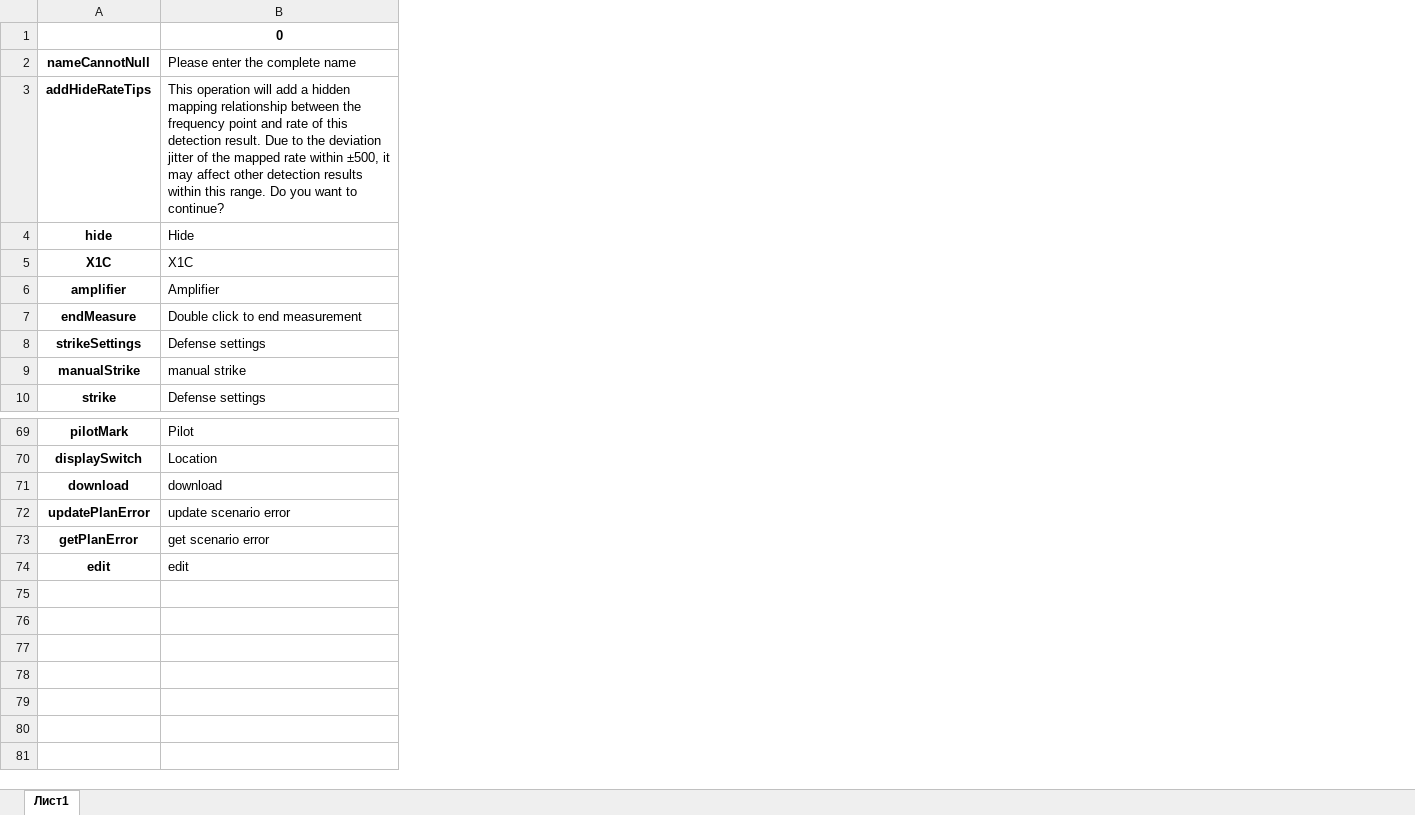
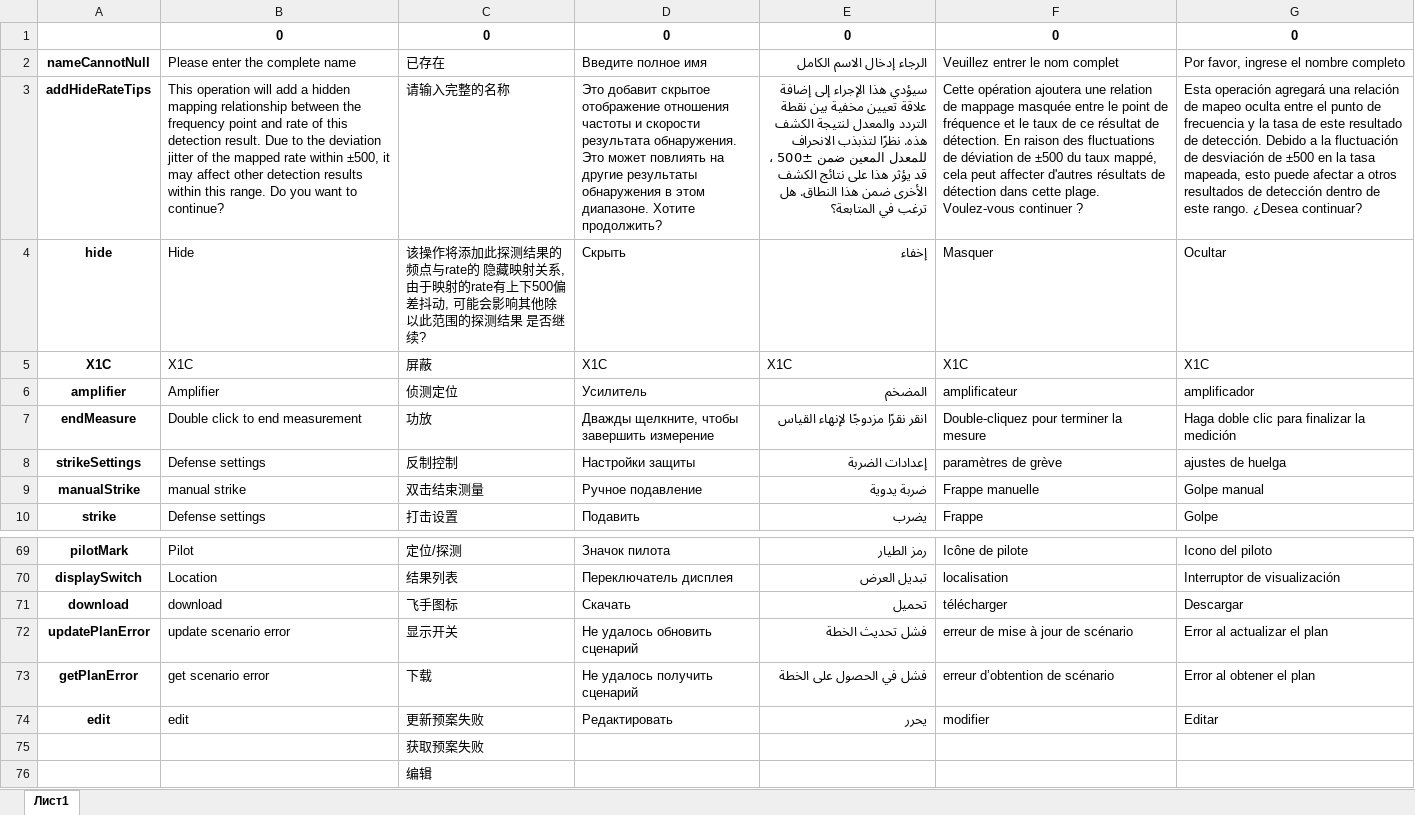
Before and after one commit to pashicop/Parser, an Excel workbook: Шторм.xlsx, sheet Лист1, drawn as a sheet; only a part is shown, gaps mark what is left out; values as stored, in another font and other column widths than the file's, no borders; the diff names each change by its address in the sheet, - before the commit and + after, or states it on an @@ line.

Commit message:
find all map, write to excel to one sheet

```diff
--- a/Шторм.xlsx (sheet Лист1)
+++ b/Шторм.xlsx (sheet Лист1)
+column C, rows 1-10: 0 | 已存在 | 请输入完整的名称 | 该操作将添加此探测结果的 频点与rate的 隐藏映射关系,由于映射的rate有上下500偏差抖动, 可能会影响其他除以此范围的探测结果 是否继续? | 屏蔽 | 侦测定位 | 功放 | 反制控制 | 双击结束测量 | 打击设置; rows 69-74: 定位/探测 | 结果列表 | 飞手图标 | 显示开关 | 下载 | 更新预案失败
+column D, rows 1-10: 0 | Введите полное имя | Это добавит скрытое отображение отношения частоты и скорости результата обнаружения. Это может повлиять на другие результаты обнаружения в этом диапазоне. Хотите продолжить? | Скрыть | X1C | Усилитель | Дважды щелкните, чтобы завершить измерение | Настройки защиты | Ручное подавление | Подавить; rows 69-74: Значок пилота | Переключатель дисплея | Скачать | Не удалось обновить сценарий | Не удалось получить сценарий | Редактировать
+column E, rows 1-10: 0 | الرجاء إدخال الاسم الكامل | سيؤدي هذا الإجراء إلى إضافة علاقة تعيين مخفية بين نقطة التردد والمعدل لنتيجة الكشف هذه. نظرًا لتذبذب الانحراف للمعدل المعين ضمن ±500 ، قد يؤثر هذا على نتائج الكشف الأخرى ضمن هذا النطاق. هل ترغب في المتابعة؟ | إخفاء | X1C | المضخم | انقر نقرًا مزدوجًا لإنهاء القياس | إعدادات الضربة | ضربة يدوية | يضرب; rows 69-74: رمز الطيار | تبديل العرض | تحميل | فشل تحديث الخطة | فشل في الحصول على الخطة | يحرر
+column F, rows 1-10: 0 | Veuillez entrer le nom complet | Cette opération ajoutera une relation de mappage masquée entre le point de fréquence et le taux de ce résultat de détection. En raison des fluctuations de déviation de ±500 du taux mappé, cela peut affecter d'autres résultats de détection dans cette plage. Voulez-vous continuer ? | Masquer | X1C | amplificateur | Double-cliquez pour terminer la mesure | paramètres de grève | Frappe manuelle | Frappe; rows 69-74: Icône de pilote | localisation | télécharger | erreur de mise à jour de scénario | erreur d’obtention de scénario | modifier
+column G, rows 1-10: 0 | Por favor, ingrese el nombre completo | Esta operación agregará una relación de mapeo oculta entre el punto de frecuencia y la tasa de este resultado de detección. Debido a la fluctuación de desviación de ±500 en la tasa mapeada, esto puede afectar a otros resultados de detección dentro de este rango. ¿Desea continuar? | Ocultar | X1C | amplificador | Haga doble clic para finalizar la medición | ajustes de huelga | Golpe manual | Golpe; rows 69-74: Icono del piloto | Interruptor de visualización | Descargar | Error al actualizar el plan | Error al obtener el plan | Editar
+row 75:  |  | 获取预案失败
+row 76:  |  | 编辑
```
Also changed, not shown: 1 other file.
